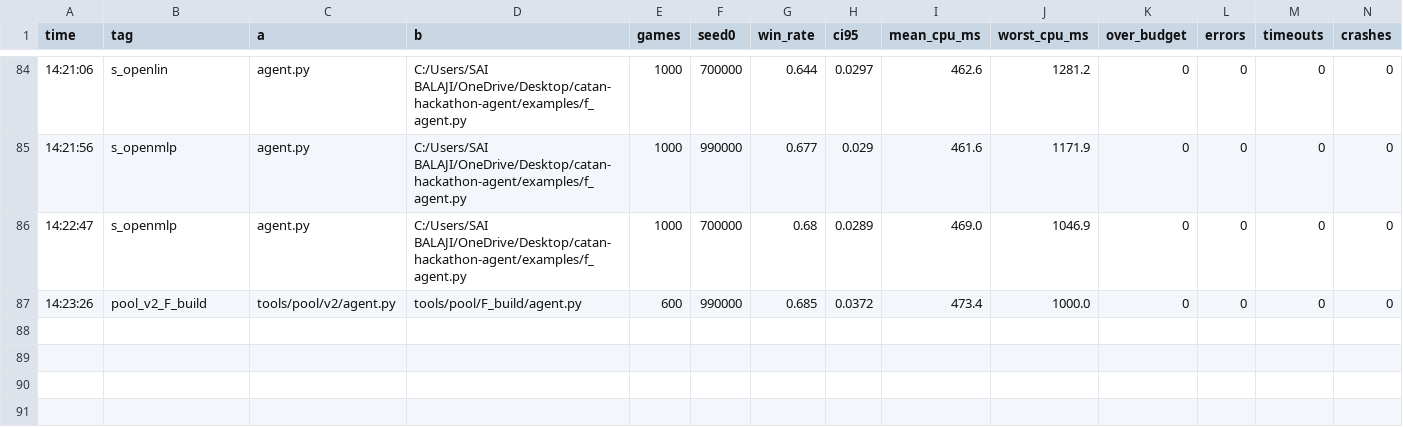
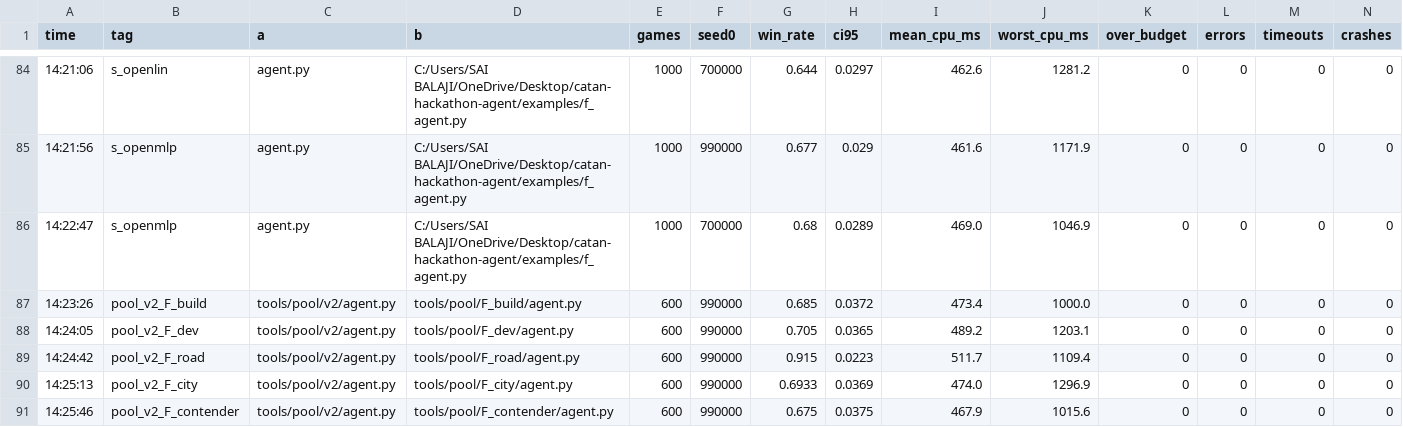
Before and after one commit to SaiBalajiSonga/hyde, a CSV file: tools/results.csv, drawn as a sheet; only a part is shown, gaps mark what is left out; rows hold the shown columns only; the diff names each change by its address in the sheet, - before the commit and + after, or states it on an @@ line.

```diff
--- a/tools/results.csv
+++ b/tools/results.csv
+row 88: 14:24:05 | pool_v2_F_dev | tools/pool/v2/agent.py | tools/pool/F_dev/agent.py | 600 | 990000 | 0.705 | 0.0365 | 489.2 | 1203.1 | 0 | 0 | 0 | 0
+row 89: 14:24:42 | pool_v2_F_road | tools/pool/v2/agent.py | tools/pool/F_road/agent.py | 600 | 990000 | 0.915 | 0.0223 | 511.7 | 1109.4 | 0 | 0 | 0 | 0
+row 90: 14:25:13 | pool_v2_F_city | tools/pool/v2/agent.py | tools/pool/F_city/agent.py | 600 | 990000 | 0.6933 | 0.0369 | 474.0 | 1296.9 | 0 | 0 | 0 | 0
+row 91: 14:25:46 | pool_v2_F_contender | tools/pool/v2/agent.py | tools/pool/F_contender/agent.py | 600 | 990000 | 0.675 | 0.0375 | 467.9 | 1015.6 | 0 | 0 | 0 | 0
```
